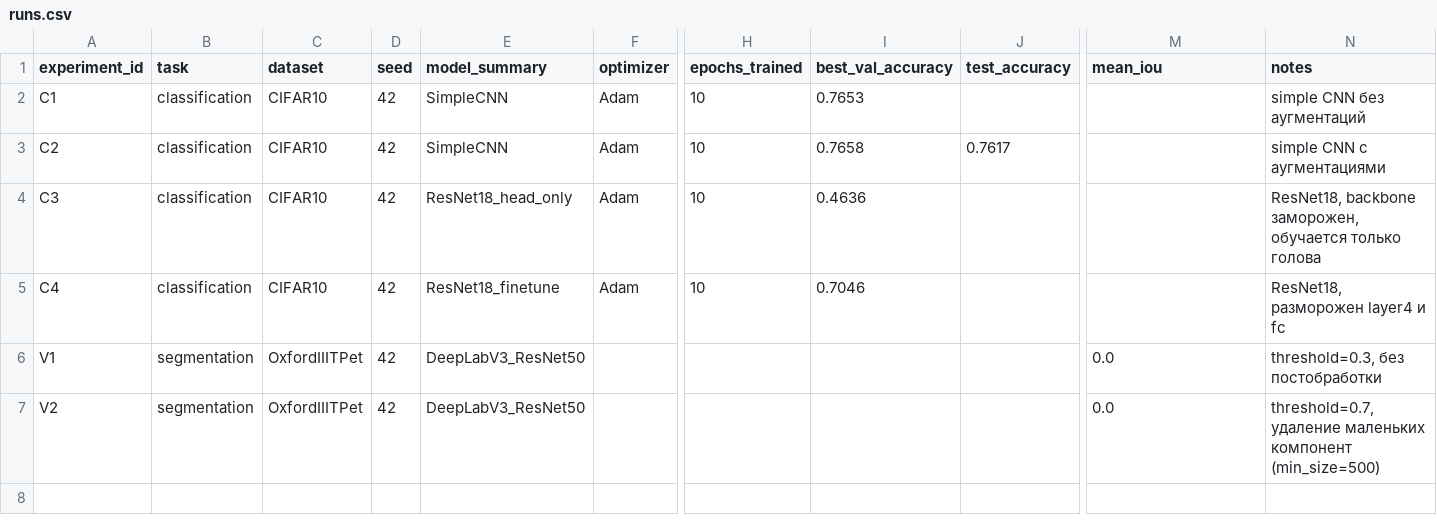
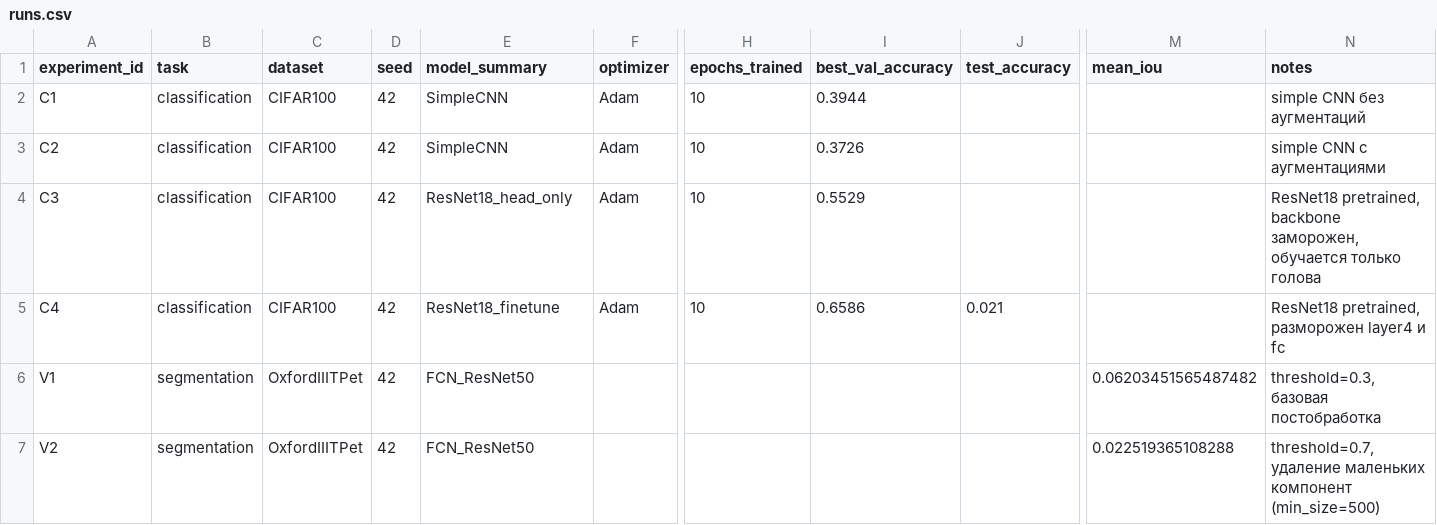
Before and after one commit to PetrSoin/AiMirea25, a CSV file: homeworks/HW10-11/artifacts/runs.csv, drawn as a sheet; only a part is shown, gaps mark what is left out; the diff names each change by its address in the sheet, - before the commit and + after, or states it on an @@ line.

```diff
--- a/homeworks/HW10-11/artifacts/runs.csv
+++ b/homeworks/HW10-11/artifacts/runs.csv
-C2:C5 (dataset): CIFAR10
+C2:C5 (dataset): CIFAR100
-I2 (best_val_accuracy): 0.7653
+I2 (best_val_accuracy): 0.3944
-I3 (best_val_accuracy): 0.7658
+I3 (best_val_accuracy): 0.3726
-J3 (test_accuracy): 0.7617
+J3 (test_accuracy): (empty)
-I4 (best_val_accuracy): 0.4636
+I4 (best_val_accuracy): 0.5529
-N4 (notes): ResNet18, backbone заморожен,…
+N4 (notes): ResNet18 pretrained, backbone заморожен,…
-I5 (best_val_accuracy): 0.7046
+I5 (best_val_accuracy): 0.6586
-J5 (test_accuracy): (empty)
+J5 (test_accuracy): 0.021
-N5 (notes): ResNet18, разморожен layer4 и fc
+N5 (notes): ResNet18 pretrained, разморожен layer4 и fc
-E6:E7 (model_summary): DeepLabV3_ResNet50
+E6:E7 (model_summary): FCN_ResNet50
-M6 (mean_iou): 0.0
+M6 (mean_iou): 0.06203451565487482
-N6 (notes): threshold=0.3, без постобработки
+N6 (notes): threshold=0.3, базовая постобработка
-M7 (mean_iou): 0.0
+M7 (mean_iou): 0.022519365108288
```
Also changed, not shown: 11 other files.
